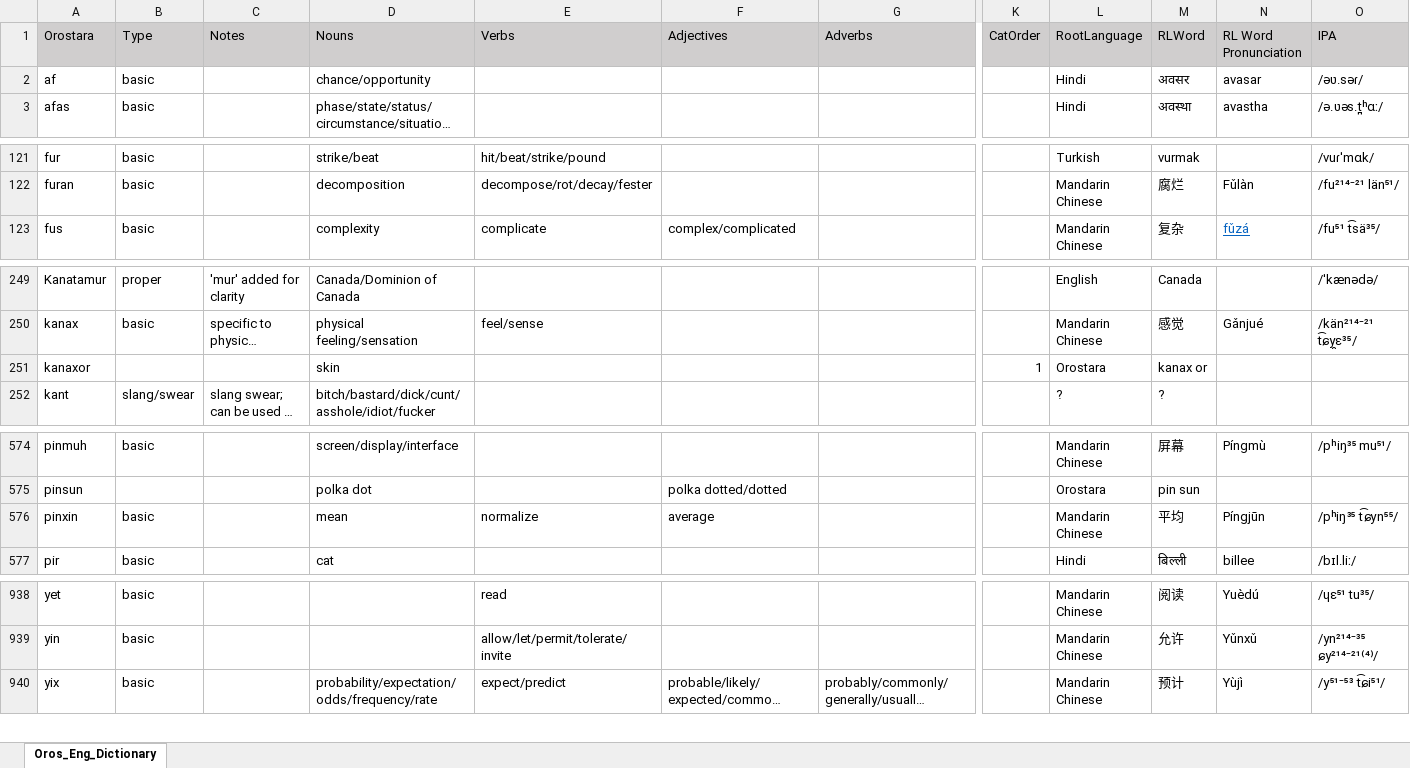
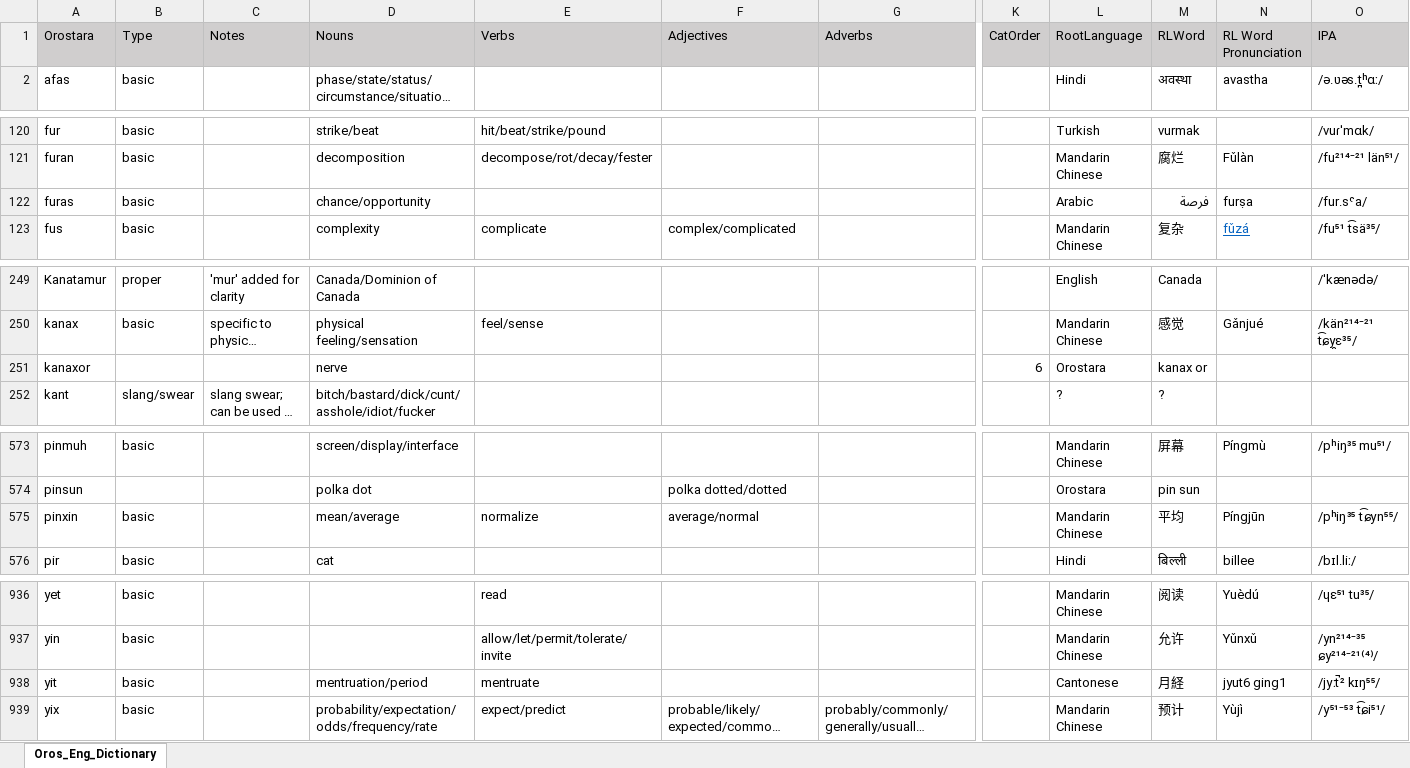
Before and after one commit to brushscape/Orostara-Dictionary, an Excel workbook: files/Oros_Eng_Dictionary.xlsx, sheet Oros_Eng_Dictionary, drawn as a sheet; only a part is shown, gaps mark what is left out; long unchanged cells end in …; values as stored, in another font and other column widths than the file's, no borders; table styles not drawn; removed rows and columns are numbered as before the commit, all else as after; rows hold the shown columns only; the diff covers the shown part only; the diff names each change by its address in the sheet, - before the commit and + after, or states it on an @@ line.

```diff
--- a/files/Oros_Eng_Dictionary.xlsx (sheet Oros_Eng_Dictionary)
+++ b/files/Oros_Eng_Dictionary.xlsx (sheet Oros_Eng_Dictionary)
-row 2: af | basic |  | chance/opportunity |  |  |  |  | Hindi | अवसर | avasar | /əʋ.səɾ/
+row 122: furas | basic |  | chance/opportunity |  |  |  |  | Arabic | فرصة | furṣa | /fur.sˤa/
-D251 (Nouns): skin
+D251 (Nouns): nerve
-K251 (CatOrder): 1
+K251 (CatOrder): 6
-D575 (Nouns): mean
+D575 (Nouns): mean/average
-F575 (Adjectives): average
+F575 (Adjectives): average/normal
+row 938: yit | basic |  | mentruation/period | mentruate |  |  |  | Cantonese | 月経 | jyut6 ging1 | /jyːt̚² kɪŋ⁵⁵/
```
Also changed, not shown: 4 added rows, 6 removed rows, 3 moved rows and 5 edited cells elsewhere in this sheet, 1 other file.
